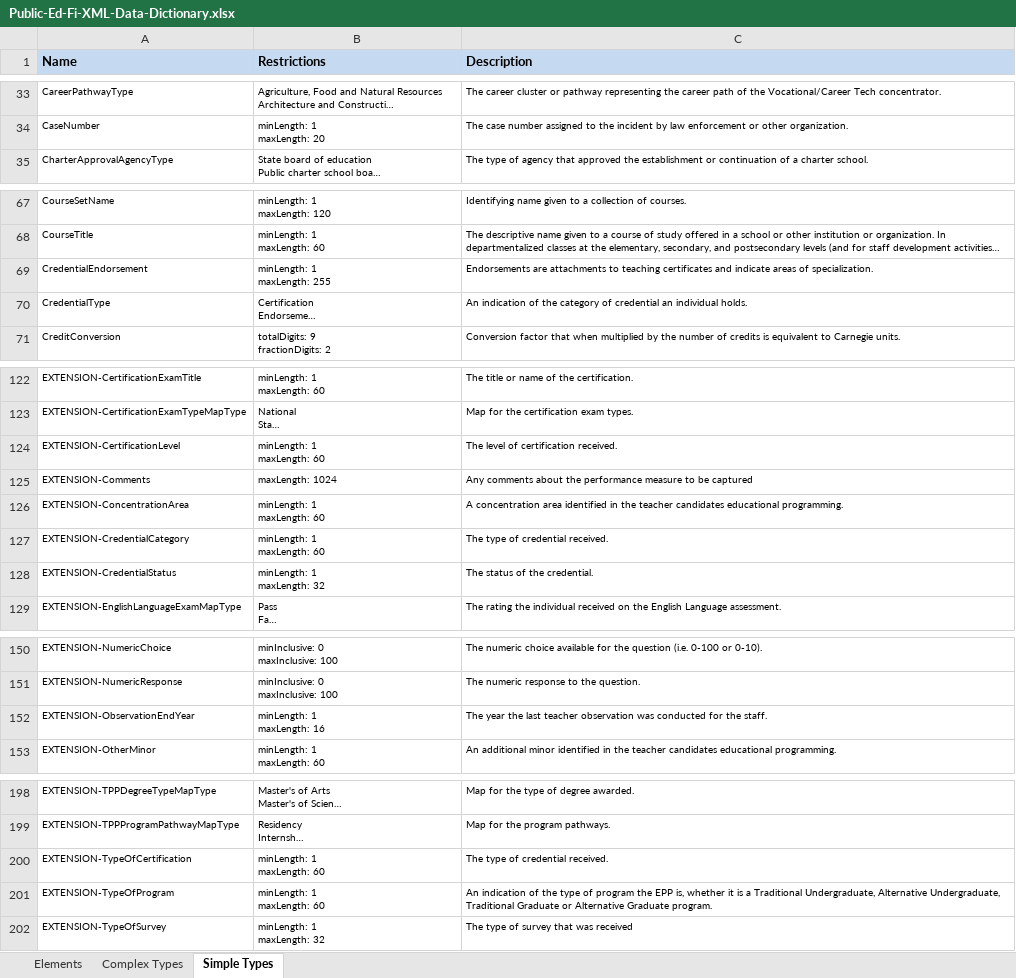
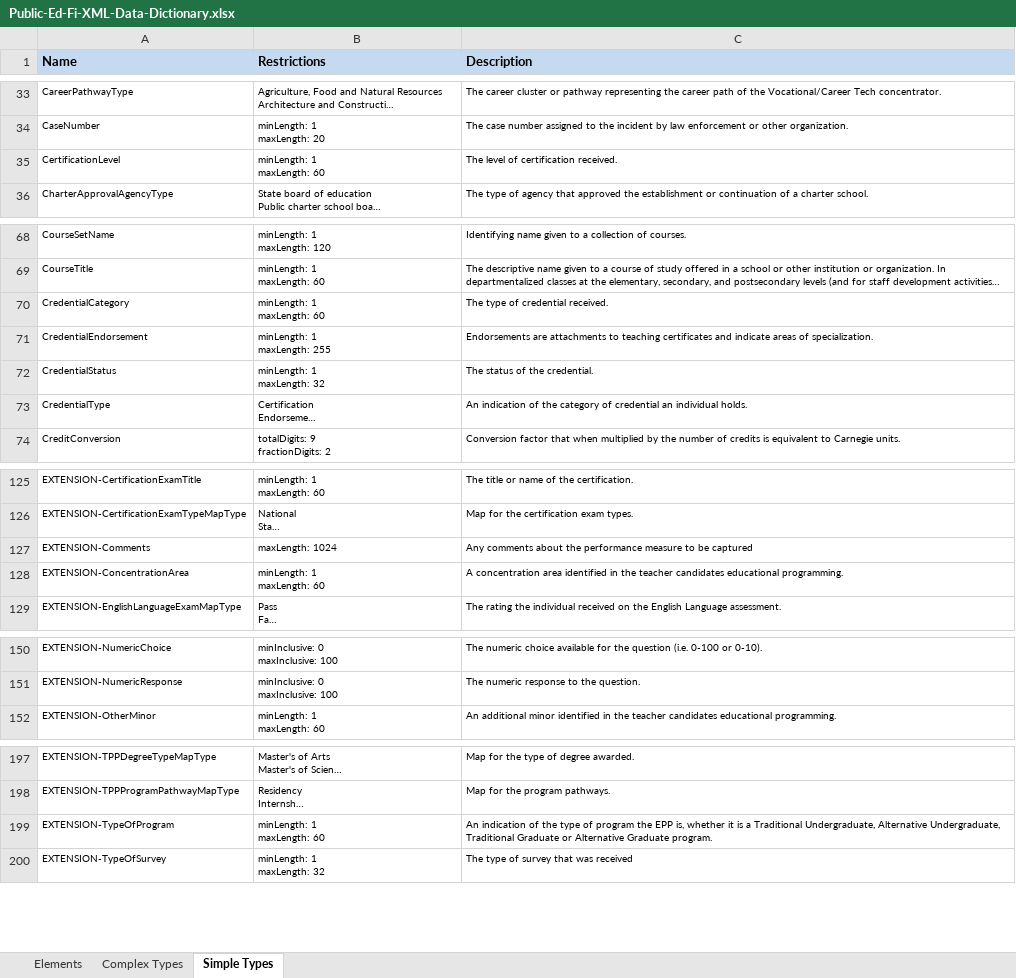
Before and after one commit to Ed-Fi-NM-TPP/MetaEd-TPDP-Files, an Excel workbook: MetaEdOutput/DataDictionary/Public-Ed-Fi-XML-Data-Dictionary.xlsx, sheet Simple Types, drawn as a sheet; only a part is shown, gaps mark what is left out; long unchanged cells end in …; values as stored, in another font and other column widths than the file's, no borders; removed rows and columns are numbered as before the commit, all else as after; ↵ is a line break in a cell; the diff covers the shown part only; the diff names each change by its address in the sheet, - before the commit and + after, or states it on an @@ line.

```diff
--- a/MetaEdOutput/DataDictionary/Public-Ed-Fi-XML-Data-Dictionary.xlsx (sheet Simple Types)
+++ b/MetaEdOutput/DataDictionary/Public-Ed-Fi-XML-Data-Dictionary.xlsx (sheet Simple Types)
+row 35: CertificationLevel | minLength: 1 ↵ maxLength: 60 | The level of certification received.
+row 70: CredentialCategory | minLength: 1 ↵ maxLength: 60 | The type of credential received.
+row 72: CredentialStatus | minLength: 1 ↵ maxLength: 32 | The status of the credential.
-row 124: EXTENSION-CertificationLevel | minLength: 1 ↵ maxLength: 60 | The level of certification received.
-row 127: EXTENSION-CredentialCategory | minLength: 1 ↵ maxLength: 60 | The type of credential received.
-row 128: EXTENSION-CredentialStatus | minLength: 1 ↵ maxLength: 32 | The status of the credential.
-row 152: EXTENSION-ObservationEndYear | minLength: 1 ↵ maxLength: 16 | The year the last teacher observation was conducted for the staff.
-row 200: EXTENSION-TypeOfCertification | minLength: 1 ↵ maxLength: 60 | The type of credential received.
```
Also changed, not shown: 2 added rows elsewhere in this sheet, sheet Elements, sheet Complex Types, MetaEdOutput/DataDictionary/Public-Ed-Fi-SQL-Data-Dictionary.xlsx, MetaEdOutput/Ed-Fi-Handbook/Ed-Fi-Handbook.xlsx, 36 other files.
